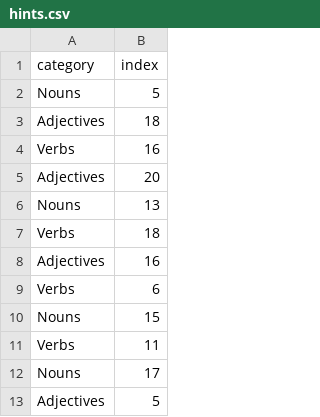
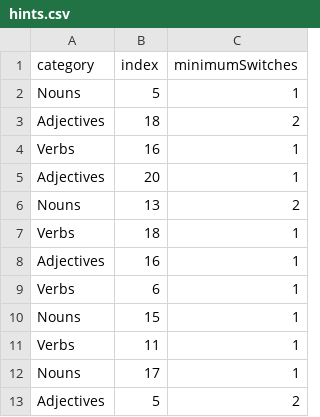
Before and after one commit to aarontabor/WebGazer-VirtualDesktopSwitching, a CSV file: data/wordset-1/hints.csv, drawn as a sheet; only a part is shown; the diff names each change by its address in the sheet, - before the commit and + after, or states it on an @@ line.

Commit message:
Added a "minimum required switches per trial" column to the hints input files.

```diff
--- a/data/wordset-1/hints.csv
+++ b/data/wordset-1/hints.csv
+column C (minimumSwitches), rows 2-13: 1 | 2 | 1 | 1 | 2 | 1 | 1 | 1 | 1 | 1 | 1 | 2
```
Also changed, not shown: data/wordset-2/hints.csv, data/wordset-example/hints.csv, 1 other file.
